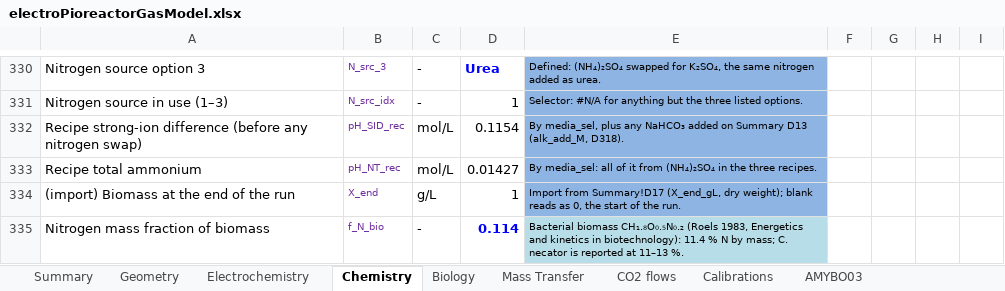
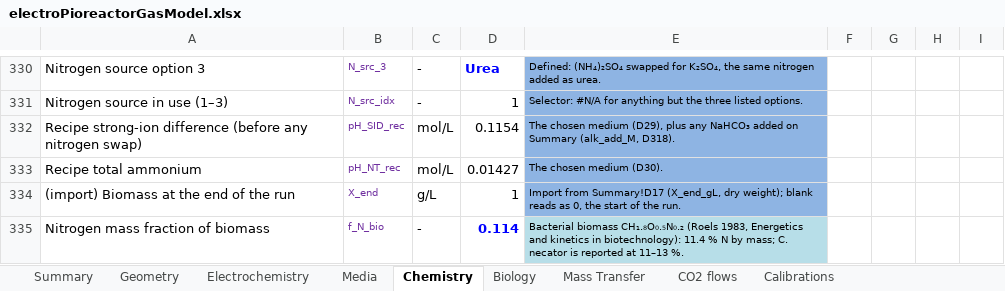
Before and after one commit to amy-bo/electroPioreactor, an Excel workbook: Media/electroPioreactorGasModel.xlsx, sheet Chemistry, drawn as a sheet; only a part is shown, gaps mark what is left out; values as stored, in another font and other column widths than the file's, no borders; conditional formats not drawn; the diff covers the shown part only; the diff names each change by its address in the sheet, - before the commit and + after, or states it on an @@ line.

```diff
--- a/Media/electroPioreactorGasModel.xlsx (sheet Chemistry)
+++ b/Media/electroPioreactorGasModel.xlsx (sheet Chemistry)
-sheet tab: AMYBO03
+sheet tab: Media
@@ sheet tab order changed: Summary | Geometry | Electrochemistry | Media | Chemistry | Biology | Mass Transfer | CO2 flows | Calibrations @@
-E332: By media_sel, plus any NaHCO₃ added on Summary D13 (alk_add_M, D318).
+E332: The chosen medium (D29), plus any NaHCO₃ added on Summary (alk_add_M, D318).
-E333: By media_sel: all of it from (NH₄)₂SO₄ in the three recipes.
+E333: The chosen medium (D30).
```
Also changed, not shown: 13 added rows, 13 removed rows, 77 edited cells and cell formats elsewhere in this sheet, sheet Media, sheet Summary, sheet Calibrations, formulas that keep their value, hidden cells, 25 other files.
